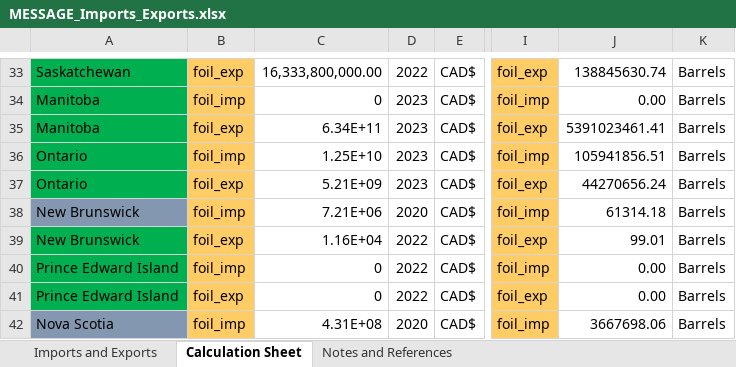
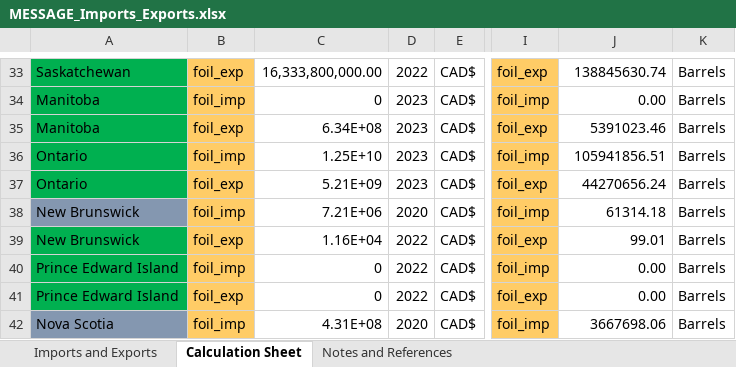
Before and after one commit to awais307/message-ix-canada, an Excel workbook: data/MESSAGE_Imports_Exports.xlsx, sheet Calculation Sheet, drawn as a sheet; only a part is shown, gaps mark what is left out; values as stored, in another font and other column widths than the file's, no borders; table styles not drawn; the diff names each change by its address in the sheet, - before the commit and + after, or states it on an @@ line.

```diff
--- a/data/MESSAGE_Imports_Exports.xlsx (sheet Calculation Sheet)
+++ b/data/MESSAGE_Imports_Exports.xlsx (sheet Calculation Sheet)
-C35: 6.34E+11
+C35: 6.34E+08
-J35: 5391023461.41
+J35: 5391023.46
```
Also changed, not shown: sheet Imports and Exports.
